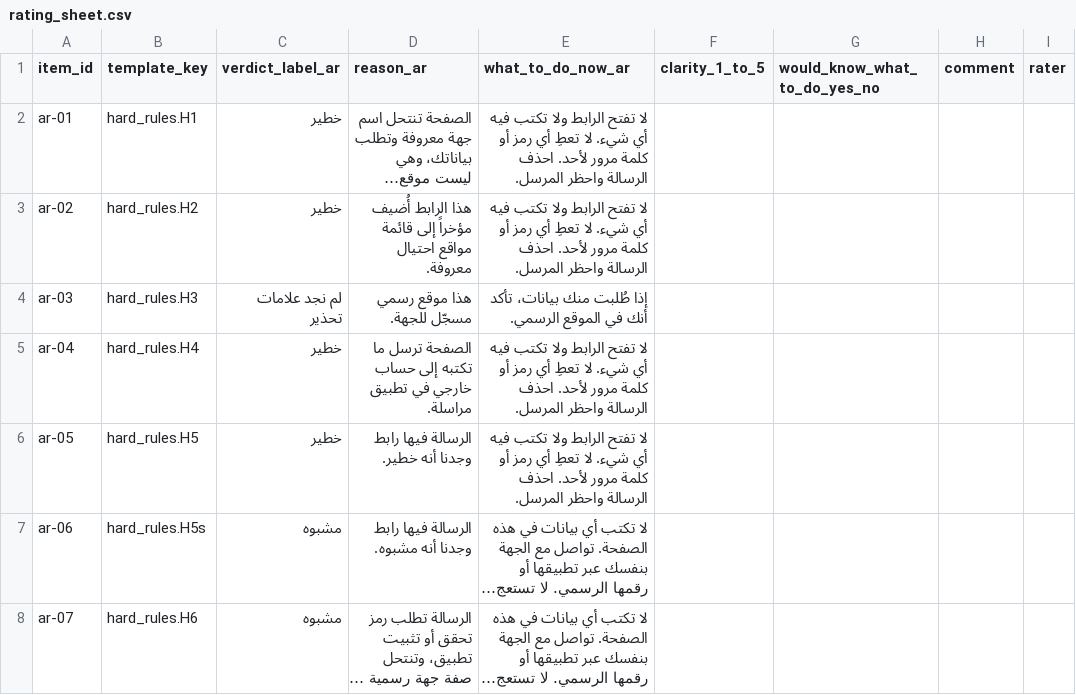
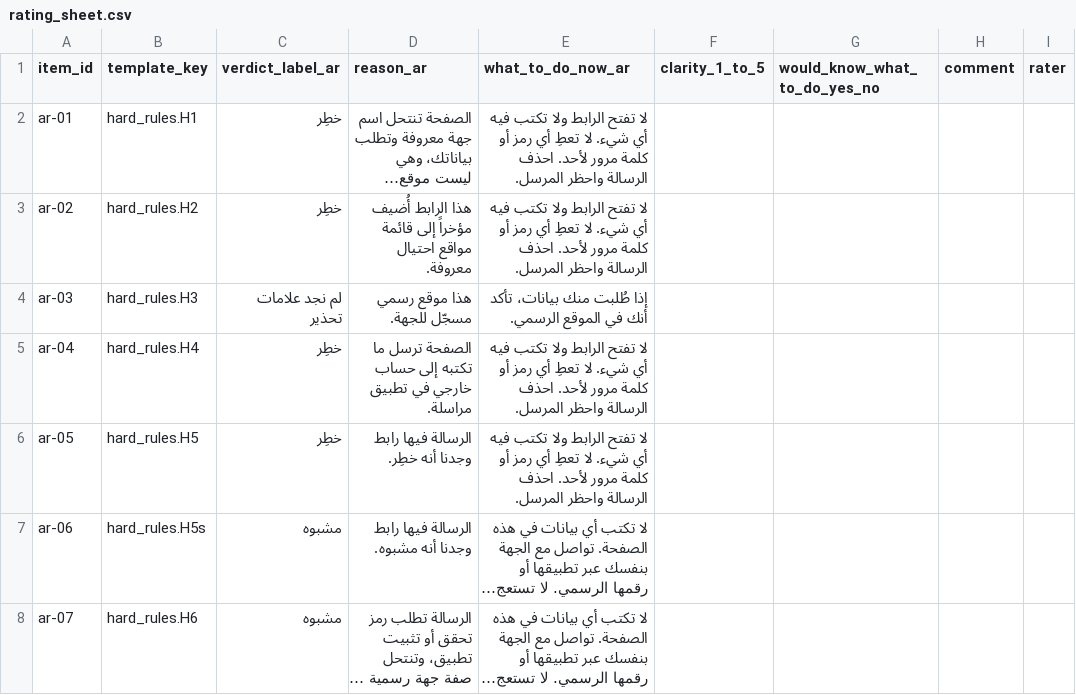
Before and after one commit to Muhammadatef/falcon-lens, a CSV file: evals/results/published/arabic_clarity/rating_sheet.csv, drawn as a sheet; only a part is shown; long unchanged cells end in …; the diff names each change by its address in the sheet, - before the commit and + after, or states it on an @@ line.

```diff
--- a/evals/results/published/arabic_clarity/rating_sheet.csv
+++ b/evals/results/published/arabic_clarity/rating_sheet.csv
-C2:C3 (verdict_label_ar): خطير
+C2:C3 (verdict_label_ar): خطِر
-C5:C6 (verdict_label_ar): خطير
+C5:C6 (verdict_label_ar): خطِر
-D6 (reason_ar): الرسالة فيها رابط وجدنا أنه خطير.
+D6 (reason_ar): الرسالة فيها رابط وجدنا أنه خطِر.
```
Also changed, not shown: 5 other files.
